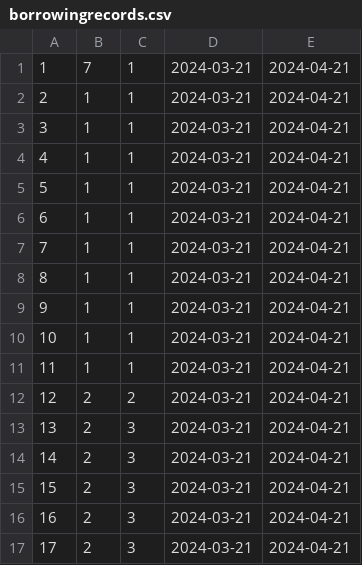
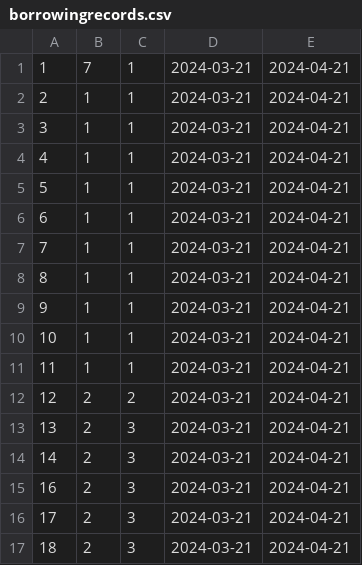
Before and after one commit to araf821/EECS-3311-Projekt, a CSV file: borrowingrecords.csv, drawn as a sheet.

Commit message:
fixed physicalItem.Java and BorrowingRecordHandling

```diff
--- a/borrowingrecords.csv
+++ b/borrowingrecords.csv
@@ -14,4 +14,4 @@
 14,2,3,2024-03-21,2024-04-21,
-15,2,3,2024-03-21,2024-04-21,
 16,2,3,2024-03-21,2024-04-21,
 17,2,3,2024-03-21,2024-04-21,
+18,2,3,2024-03-21,2024-04-21,
```
Also changed, not shown: 3 other files.
